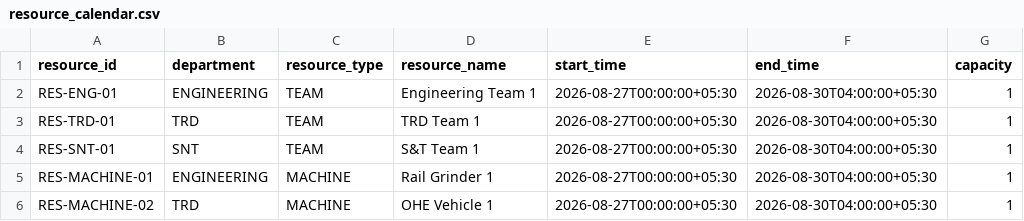
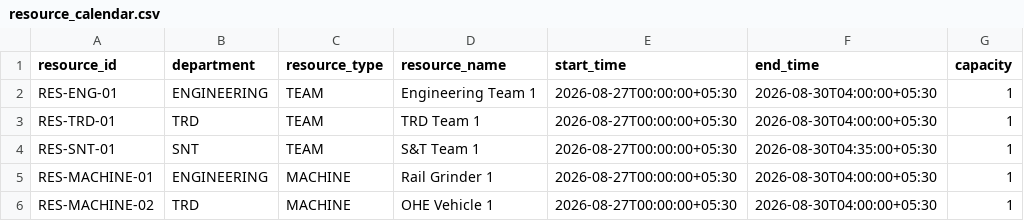
Before and after one commit to aditya05005/blockSangam, a CSV file: data/synthetic/resource_calendar.csv, drawn as a sheet.

Commit message:
Align S&T resource availability with feasible SNT-002 planning window

```diff
--- a/data/synthetic/resource_calendar.csv
+++ b/data/synthetic/resource_calendar.csv
@@ -3,3 +3,3 @@ RES-ENG-01,ENGINEERING,TEAM,Engineering Team 1,2026-08-27T00:00:00+05:30,2026-08
 RES-TRD-01,TRD,TEAM,TRD Team 1,2026-08-27T00:00:00+05:30,2026-08-30T04:00:00+05:30,1
-RES-SNT-01,SNT,TEAM,S&T Team 1,2026-08-27T00:00:00+05:30,2026-08-30T04:00:00+05:30,1
+RES-SNT-01,SNT,TEAM,S&T Team 1,2026-08-27T00:00:00+05:30,2026-08-30T04:35:00+05:30,1
 RES-MACHINE-01,ENGINEERING,MACHINE,Rail Grinder 1,2026-08-27T00:00:00+05:30,2026-08-30T04:00:00+05:30,1
```
